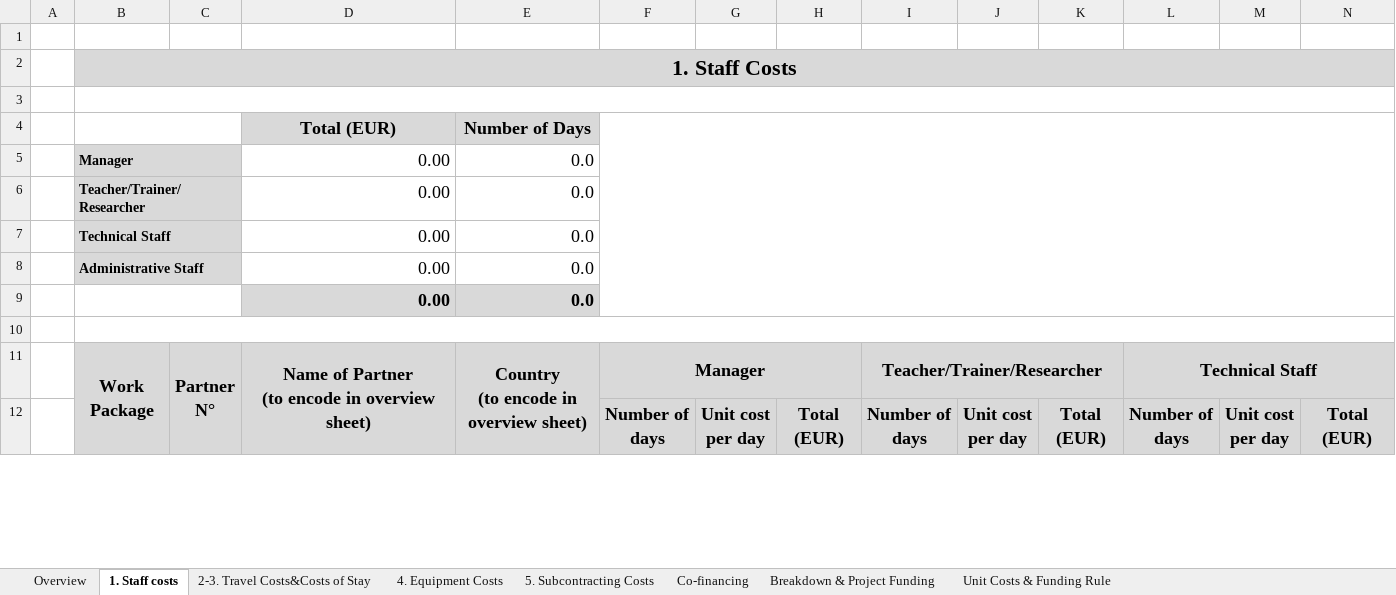
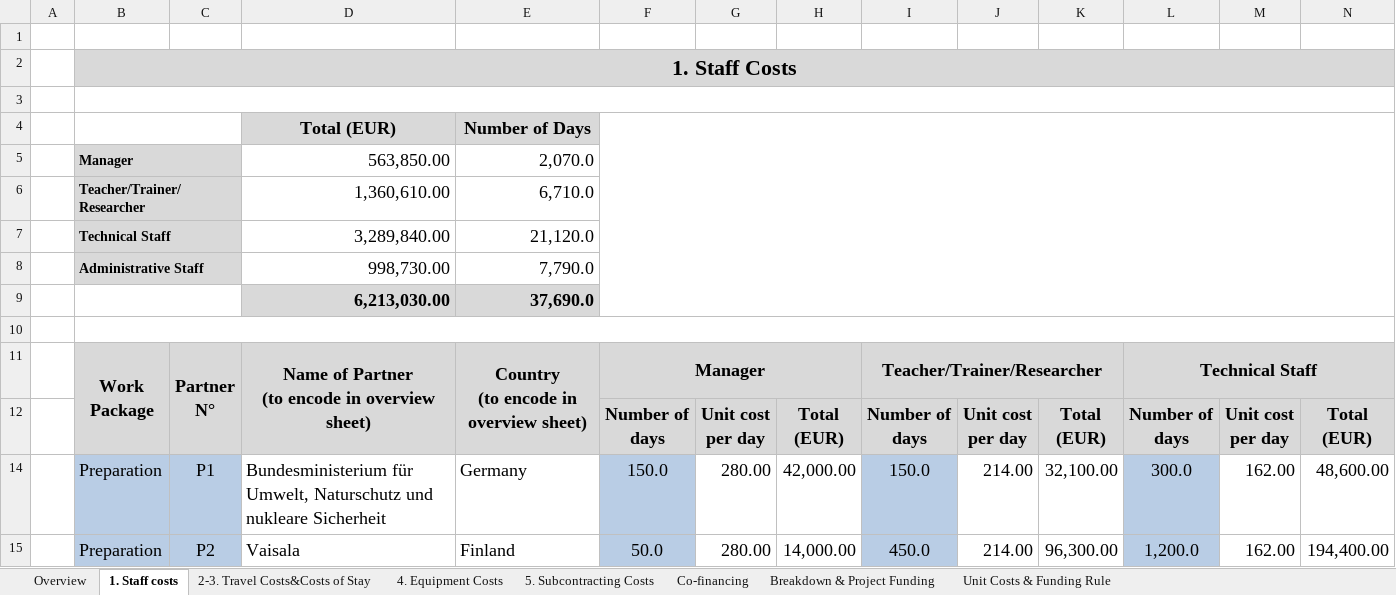
Before and after one commit to maricak/USP, an Excel workbook: 2 Detaljan budzet.xlsm, sheet 1. Staff costs, drawn as a sheet; only a part is shown; values as stored, in another font and other column widths than the file's, no borders; charts and pictures and conditional formats not drawn; removed rows and columns are numbered as before the commit, all else as after; rows hold the shown columns only; the diff covers the shown part only; the diff names each change by its address in the sheet, - before the commit and + after, or states it on an @@ line.

```diff
--- a/2 Detaljan budzet.xlsm (sheet 1. Staff costs)
+++ b/2 Detaljan budzet.xlsm (sheet 1. Staff costs)
-row 5:  | Manager |  | 0.00 | 0.0
-row 6:  | Teacher/Trainer/Researcher |  | 0.00 | 0.0
-row 7:  | Technical Staff |  | 0.00 | 0.0
-row 8:  | Administrative Staff |  | 0.00 | 0.0
-row 9:  |  |  | 0.00 | 0.0
+row 5:  | Manager |  | 563,850.00 | 2,070.0
+row 6:  | Teacher/Trainer/Researcher |  | 1,360,610.00 | 6,710.0
+row 7:  | Technical Staff |  | 3,289,840.00 | 21,120.0
+row 8:  | Administrative Staff |  | 998,730.00 | 7,790.0
+row 9:  |  |  | 6,213,030.00 | 37,690.0
+row 14:  | Preparation | P1 | Bundesministerium für Umwelt, Naturschutz und nukleare Sicherheit | Germany | 150.0 | 280.00 | 42,000.00 | 150.0 | 214.00 | 32,100.00 | 300.0 | 162.00 | 48,600.00
+row 15:  | Preparation | P2 | Vaisala | Finland | 50.0 | 280.00 | 14,000.00 | 450.0 | 214.00 | 96,300.00 | 1,200.0 | 162.00 | 194,400.00
```
Also changed, not shown: 22 added rows and 9 edited cells elsewhere in this sheet, sheet 2-3. Travel Costs&Costs of Stay, sheet Breakdown & Project Funding, sheet Overview, sheet 5. Subcontracting Costs, sheet 4. Equipment Costs, formulas that keep their value, charts or pictures, 2 other files.
